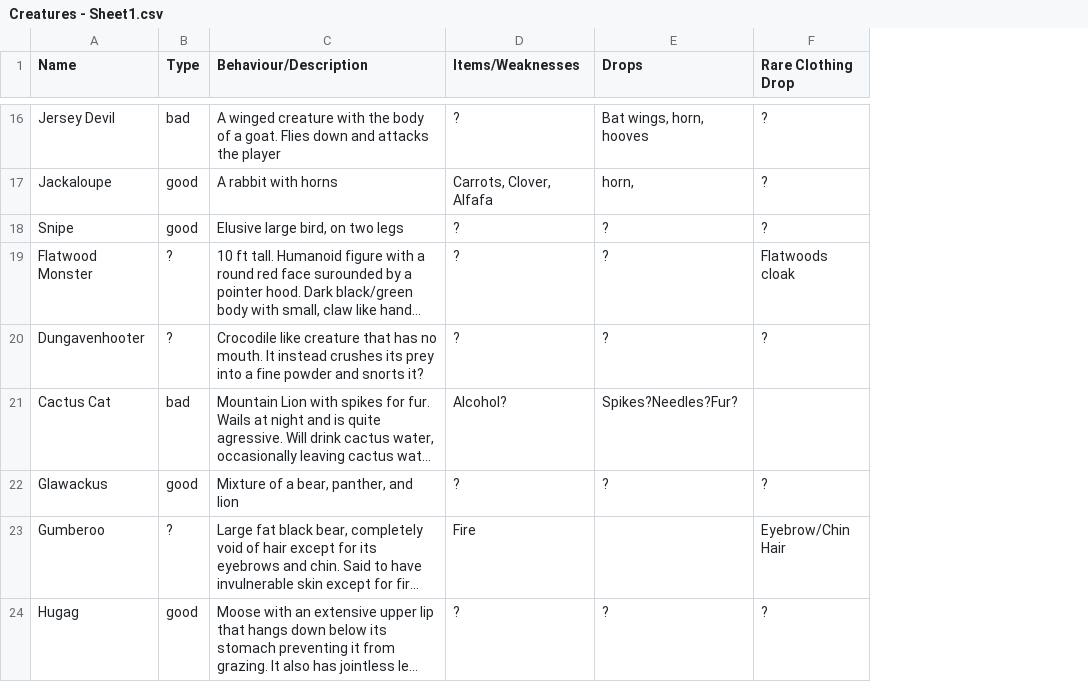
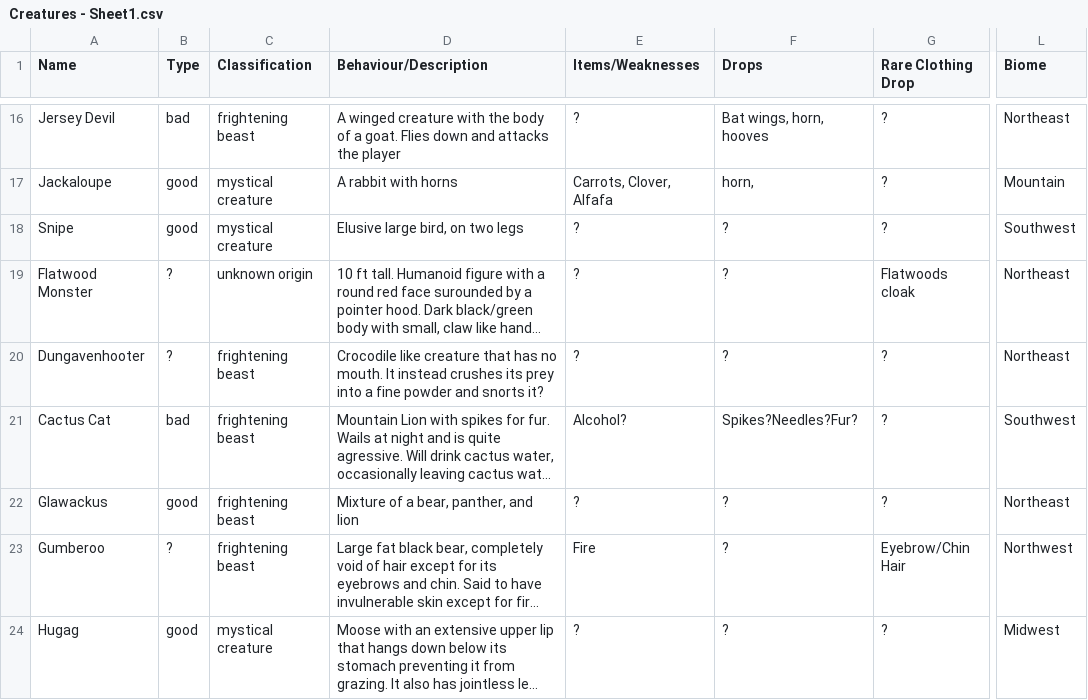
Before and after one commit to 907riley/Cryptids, a CSV file: Creatures - Sheet1.csv, drawn as a sheet; only a part is shown, gaps mark what is left out; long unchanged cells end in …; addresses are those after the commit; the diff covers the shown part only; the diff names each change by its address in the sheet, - before the commit and + after, or states it on an @@ line.

Commit message:
biomes assigned to each creature and mapped with circle markers roughly

```diff
--- a/Creatures - Sheet1.csv
+++ b/Creatures - Sheet1.csv
+column C (Classification), rows 16-24: frightening beast | mystical creature | mystical creature | unknown origin | frightening beast | frightening beast | frightening beast | frightening beast | mystical creature
+column L (Biome), rows 16-24: Northeast | Mountain | Southwest | Northeast | Northeast | Southwest | Northeast | Northwest | Midwest
-G21 (Rare Clothing Drop): (empty)
+G21 (Rare Clothing Drop): ?
-F23 (Drops): (empty)
+F23 (Drops): ?
```
Also changed, not shown: 42 edited cells elsewhere in this file, 2 other files.
